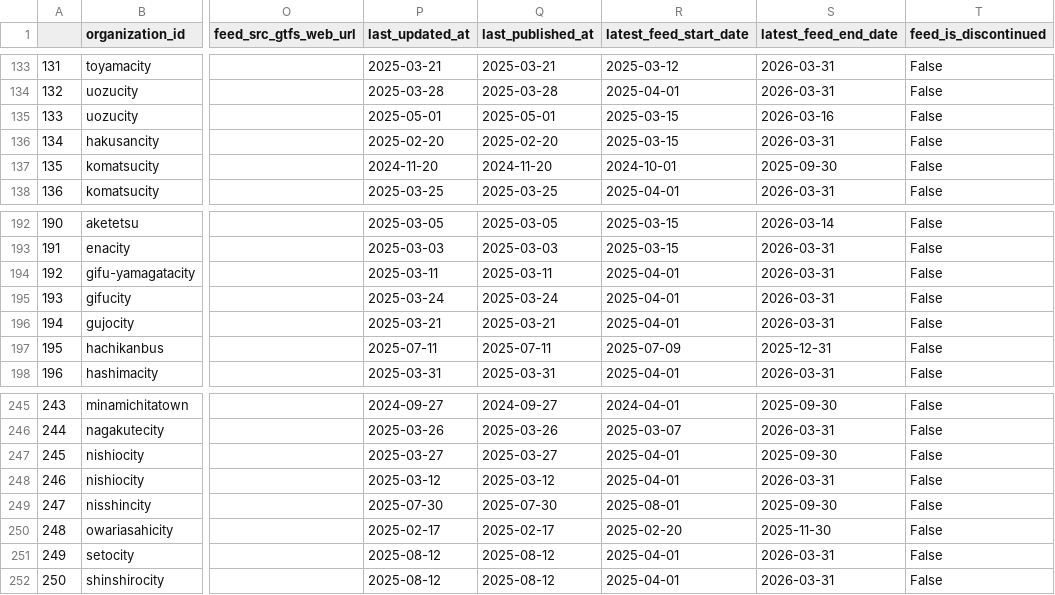
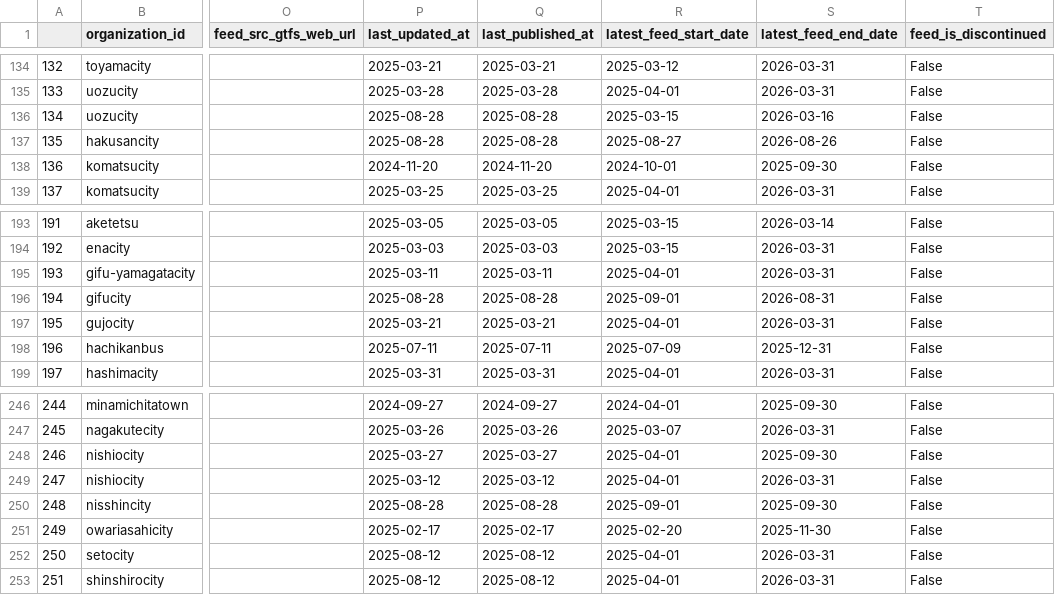
Before and after one commit to tshimada291/gtfs_repository_jp_feedcheck, a CSV file: gtfs_repository_jp_feedlist.csv, drawn as a sheet; only a part is shown, gaps mark what is left out; addresses are those after the commit; the diff covers the shown part only; the diff names each change by its address in the sheet, - before the commit and + after, or states it on an @@ line.

```diff
--- a/gtfs_repository_jp_feedlist.csv
+++ b/gtfs_repository_jp_feedlist.csv
@@ column A renumbered from row 80 down @@
-P136 (last_updated_at): 2025-05-01
+P136 (last_updated_at): 2025-08-28
-Q136 (last_published_at): 2025-05-01
+Q136 (last_published_at): 2025-08-28
-P137 (last_updated_at): 2025-02-20
+P137 (last_updated_at): 2025-08-28
-Q137 (last_published_at): 2025-02-20
+Q137 (last_published_at): 2025-08-28
-R137 (latest_feed_start_date): 2025-03-15
+R137 (latest_feed_start_date): 2025-08-27
-S137 (latest_feed_end_date): 2026-03-31
+S137 (latest_feed_end_date): 2026-08-26
-P196 (last_updated_at): 2025-03-24
+P196 (last_updated_at): 2025-08-28
-Q196 (last_published_at): 2025-03-24
+Q196 (last_published_at): 2025-08-28
-R196 (latest_feed_start_date): 2025-04-01
+R196 (latest_feed_start_date): 2025-09-01
-S196 (latest_feed_end_date): 2026-03-31
+S196 (latest_feed_end_date): 2026-08-31
-P250 (last_updated_at): 2025-07-30
+P250 (last_updated_at): 2025-08-28
-Q250 (last_published_at): 2025-07-30
+Q250 (last_published_at): 2025-08-28
-R250 (latest_feed_start_date): 2025-08-01
+R250 (latest_feed_start_date): 2025-09-01
```
Also changed, not shown: 2 added rows and 29 edited cells elsewhere in this file, 1 other file.
